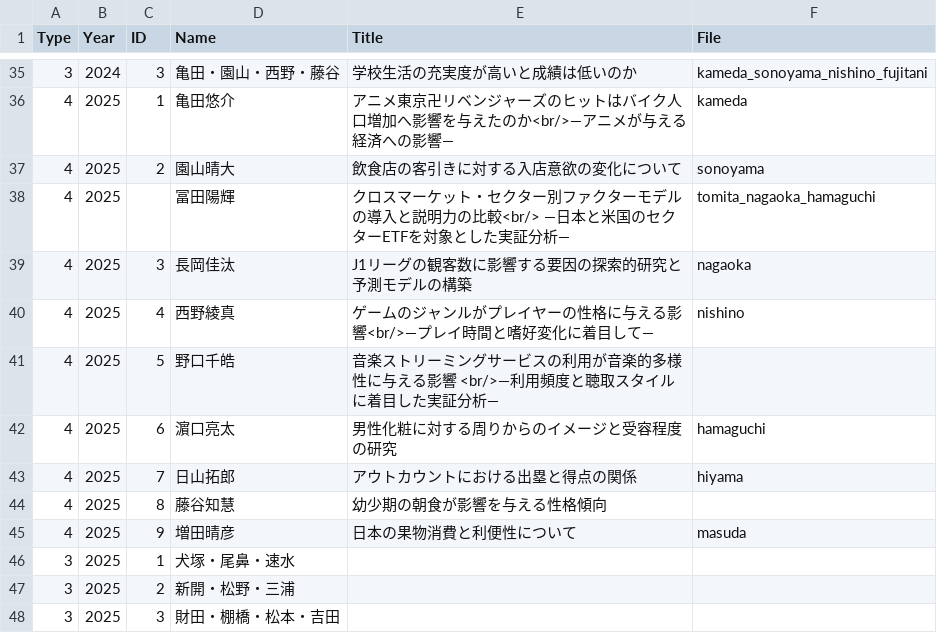
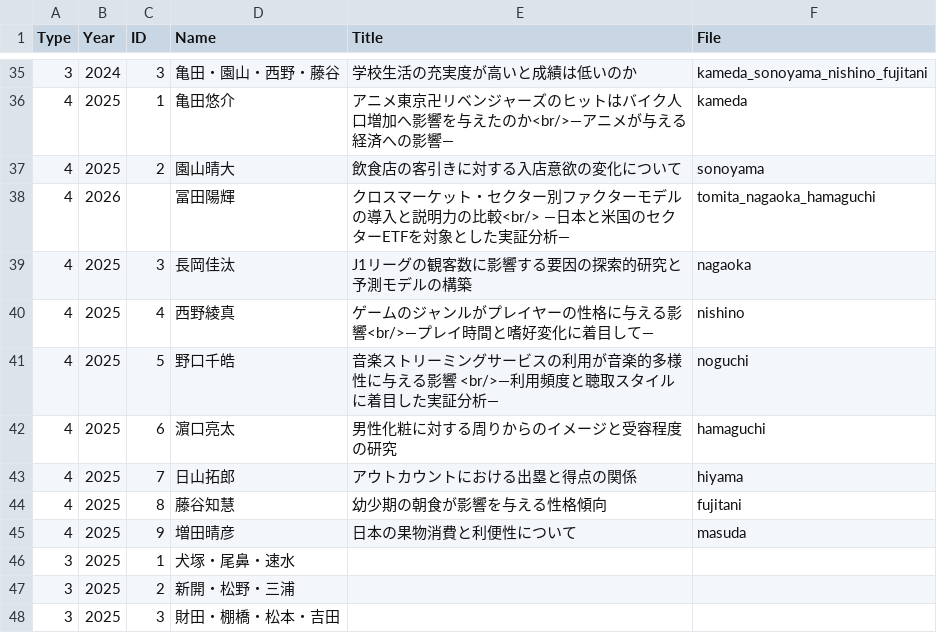
Before and after one commit to JaehyunSong/JaehyunSong.github.io, a CSV file: seminar/_data/list.csv, drawn as a sheet; only a part is shown, gaps mark what is left out.

```diff
--- a/seminar/_data/list.csv
+++ b/seminar/_data/list.csv
@@ -37,9 +37,9 @@ Type,Year,ID,Name,Title,File
 4,2025,2,園山晴大,飲食店の客引きに対する入店意欲の変化について,sonoyama
-4,2025,,冨田陽輝,クロスマーケット・セクター別ファクターモデルの導入と説明力の比較<br/> ―日本と米国のセクターETFを対象とした実証分析―,tomita_nagaoka_hamaguchi
+4,2026,,冨田陽輝,クロスマーケット・セクター別ファクターモデルの導入と説明力の比較<br/> ―日本と米国のセクターETFを対象とした実証分析―,tomita_nagaoka_hamaguchi
 4,2025,3,長岡佳汰,J1リーグの観客数に影響する要因の探索的研究と予測モデルの構築,nagaoka
 4,2025,4,西野綾真,ゲームのジャンルがプレイヤーの性格に与える影響<br/>―プレイ時間と嗜好変化に着目して―,nishino
-4,2025,5,野口千皓,音楽ストリーミングサービスの利用が音楽的多様性に与える影響 <br/>―利用頻度と聴取スタイルに着目した実証分析― ,
+4,2025,5,野口千皓,音楽ストリーミングサービスの利用が音楽的多様性に与える影響 <br/>―利用頻度と聴取スタイルに着目した実証分析― ,noguchi
 4,2025,6,濵口亮太,男性化粧に対する周りからのイメージと受容程度の研究,hamaguchi
 4,2025,7,日山拓郎,アウトカウントにおける出塁と得点の関係,hiyama
-4,2025,8,藤谷知慧,幼少期の朝食が影響を与える性格傾向,
+4,2025,8,藤谷知慧,幼少期の朝食が影響を与える性格傾向,fujitani
 4,2025,9,増田晴彦,日本の果物消費と利便性について,masuda
```
Also changed, not shown: 6 other files.
